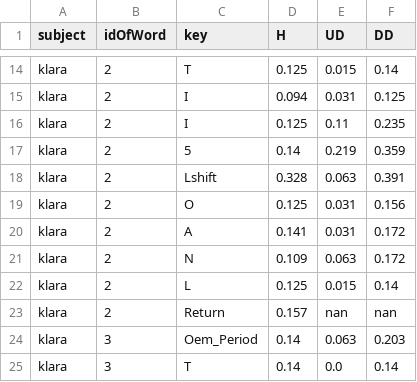
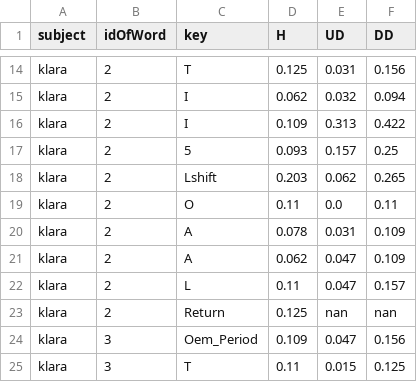
Before and after one commit to kbtomic/Racunalna-forenzika-22-23, a CSV file: KeyStrokeDistance.csv, drawn as a sheet; only a part is shown, gaps mark what is left out; the diff covers the shown part only; the diff names each change by its address in the sheet, - before the commit and + after, or states it on an @@ line.

```diff
--- a/KeyStrokeDistance.csv
+++ b/KeyStrokeDistance.csv
-E14 (UD): 0.015
+E14 (UD): 0.031
-F14 (DD): 0.14
+F14 (DD): 0.156
-D15 (H): 0.094
+D15 (H): 0.062
-E15 (UD): 0.031
+E15 (UD): 0.032
-F15 (DD): 0.125
+F15 (DD): 0.094
-D16 (H): 0.125
+D16 (H): 0.109
-E16 (UD): 0.11
+E16 (UD): 0.313
-F16 (DD): 0.235
+F16 (DD): 0.422
-D17 (H): 0.14
+D17 (H): 0.093
-E17 (UD): 0.219
+E17 (UD): 0.157
-F17 (DD): 0.359
+F17 (DD): 0.25
-D18 (H): 0.328
+D18 (H): 0.203
-E18 (UD): 0.063
+E18 (UD): 0.062
-F18 (DD): 0.391
+F18 (DD): 0.265
-D19 (H): 0.125
+D19 (H): 0.11
-E19 (UD): 0.031
+E19 (UD): 0.0
-F19 (DD): 0.156
+F19 (DD): 0.11
-D20 (H): 0.141
+D20 (H): 0.078
-F20:F21 (DD): 0.172
+F20:F21 (DD): 0.109
-C21 (key): N
+C21 (key): A
-D21 (H): 0.109
+D21 (H): 0.062
-E21 (UD): 0.063
+E21 (UD): 0.047
-D22 (H): 0.125
+D22 (H): 0.11
-E22 (UD): 0.015
+E22 (UD): 0.047
-F22 (DD): 0.14
+F22 (DD): 0.157
-D23 (H): 0.157
+D23 (H): 0.125
-D24 (H): 0.14
+D24 (H): 0.109
-E24 (UD): 0.063
+E24 (UD): 0.047
-F24 (DD): 0.203
+F24 (DD): 0.156
-D25 (H): 0.14
+D25 (H): 0.11
-E25 (UD): 0.0
+E25 (UD): 0.015
-F25 (DD): 0.14
+F25 (DD): 0.125
```
Also changed, not shown: 2 added rows, 2 removed rows and 134 edited cells elsewhere in this file, myInputCsv.csv.
